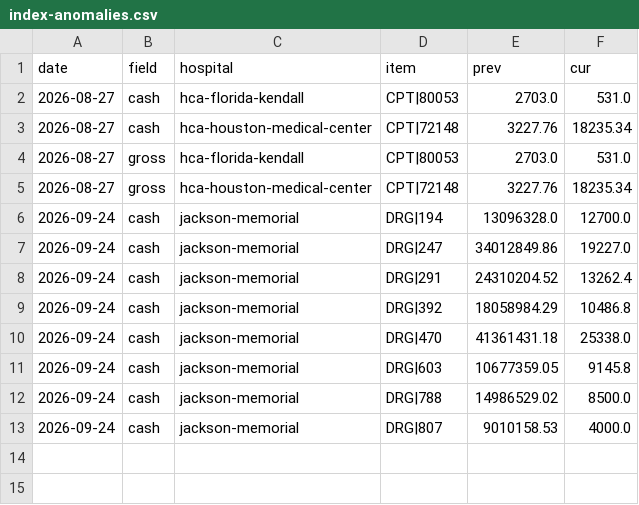
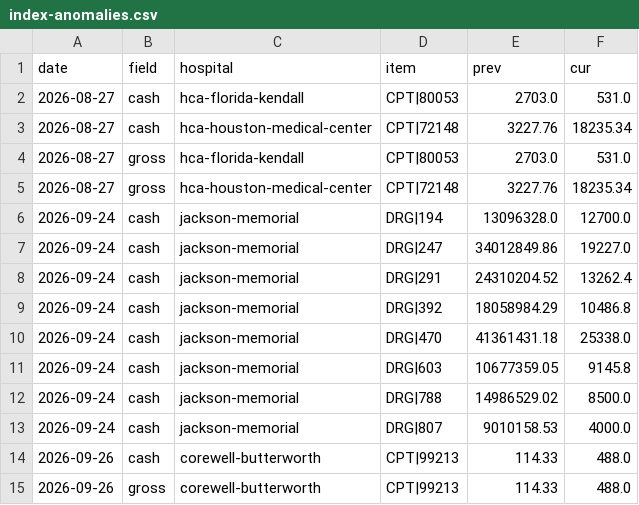
Before and after one commit to lkowalcz/hospital-price-history, a CSV file: index-anomalies.csv, drawn as a sheet; the diff names each change by its address in the sheet, - before the commit and + after, or states it on an @@ line.

```diff
--- a/index-anomalies.csv
+++ b/index-anomalies.csv
+row 14: 2026-09-26 | cash | corewell-butterworth | CPT|99213 | 114.33 | 488.0
+row 15: 2026-09-26 | gross | corewell-butterworth | CPT|99213 | 114.33 | 488.0
```
Also changed, not shown: index-history.csv, 5 other files.
